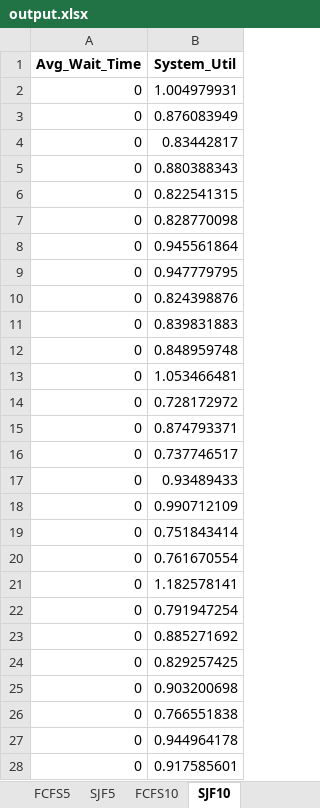
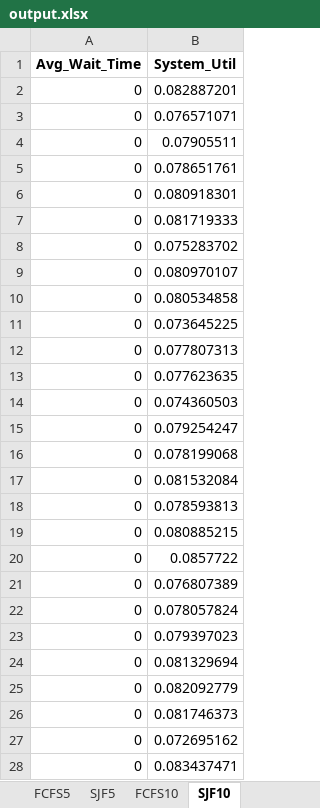
Before and after one commit to p-chk/tape-sim, an Excel workbook: output.xlsx, sheet SJF10, drawn as a sheet; only a part is shown; values as stored, in another font and other column widths than the file's, no borders; the diff covers the shown part only; the diff names each change by its address in the sheet, - before the commit and + after, or states it on an @@ line.

```diff
--- a/output.xlsx (sheet SJF10)
+++ b/output.xlsx (sheet SJF10)
-B2 (System_Util): 1.004979931
+B2 (System_Util): 0.082887201
-B3 (System_Util): 0.876083949
+B3 (System_Util): 0.076571071
-B4 (System_Util): 0.83442817
+B4 (System_Util): 0.07905511
-B5 (System_Util): 0.880388343
+B5 (System_Util): 0.078651761
-B6 (System_Util): 0.822541315
+B6 (System_Util): 0.080918301
-B7 (System_Util): 0.828770098
+B7 (System_Util): 0.081719333
-B8 (System_Util): 0.945561864
+B8 (System_Util): 0.075283702
-B9 (System_Util): 0.947779795
+B9 (System_Util): 0.080970107
-B10 (System_Util): 0.824398876
+B10 (System_Util): 0.080534858
-B11 (System_Util): 0.839831883
+B11 (System_Util): 0.073645225
-B12 (System_Util): 0.848959748
+B12 (System_Util): 0.077807313
-B13 (System_Util): 1.053466481
+B13 (System_Util): 0.077623635
-B14 (System_Util): 0.728172972
+B14 (System_Util): 0.074360503
-B15 (System_Util): 0.874793371
+B15 (System_Util): 0.079254247
-B16 (System_Util): 0.737746517
+B16 (System_Util): 0.078199068
-B17 (System_Util): 0.93489433
+B17 (System_Util): 0.081532084
-B18 (System_Util): 0.990712109
+B18 (System_Util): 0.078593813
-B19 (System_Util): 0.751843414
+B19 (System_Util): 0.080885215
-B20 (System_Util): 0.761670554
+B20 (System_Util): 0.0857722
-B21 (System_Util): 1.182578141
+B21 (System_Util): 0.076807389
-B22 (System_Util): 0.791947254
+B22 (System_Util): 0.078057824
-B23 (System_Util): 0.885271692
+B23 (System_Util): 0.079397023
-B24 (System_Util): 0.829257425
+B24 (System_Util): 0.081329694
-B25 (System_Util): 0.903200698
+B25 (System_Util): 0.082092779
-B26 (System_Util): 0.766551838
+B26 (System_Util): 0.081746373
-B27 (System_Util): 0.944964178
+B27 (System_Util): 0.072695162
-B28 (System_Util): 0.917585601
+B28 (System_Util): 0.083437471
```
Also changed, not shown: 3 edited cells elsewhere in this sheet, sheet SJF5, sheet FCFS5, sheet FCFS2, sheet SJF2, sheet FCFS10, 1 other file.
